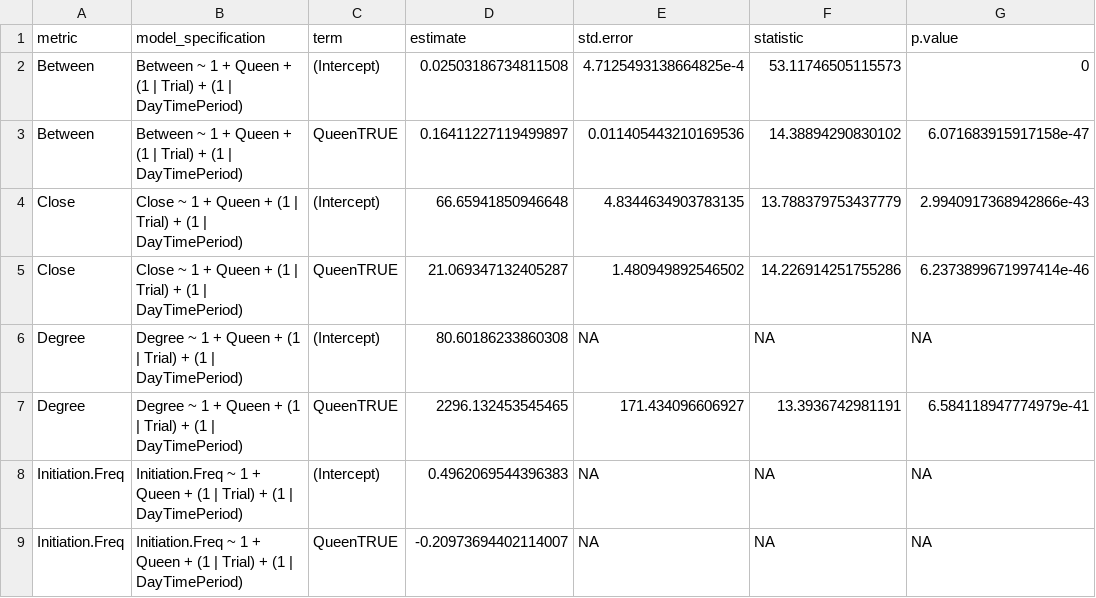
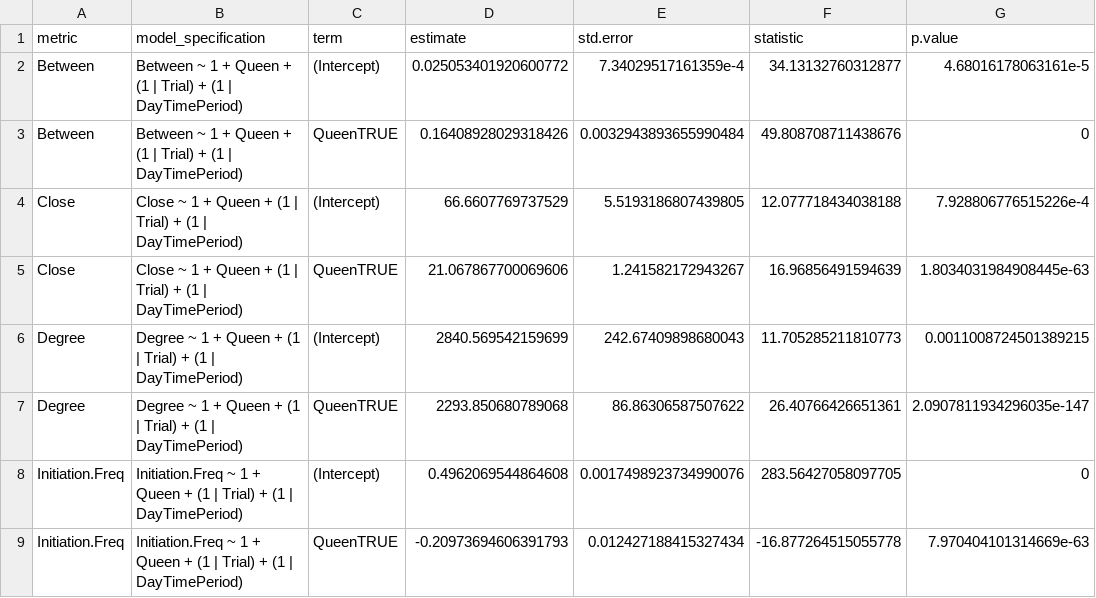
Before and after one commit to Wolfffff/queenright-queenless-analysis, a CSV file: results/queen_model_summary_table.csv, drawn as a sheet; only a part is shown; the diff covers the shown part only.

Commit message:
Round-1 R2R: final submitted state (rollback anchor)
Snapshot of everything as submitted in the first revision: the round-1
reviews (reviews.md), planning TODO, verify-* skills, regenerated queen
vs. hub-bee LMM results, and the manuscript submodule pointing at the
clean-tex submission commit. This commit serves as the rollback target
when separating round-1 from round-2 changes; anything after this on the
r2r-round2 branch belongs to revision 2.

```diff
--- a/results/queen_model_summary_table.csv
+++ b/results/queen_model_summary_table.csv
@@ -1,9 +1,9 @@
 metric,model_specification,term,estimate,std.error,statistic,p.value
-Between,Between ~ 1 + Queen + (1 | Trial) + (1 | DayTimePeriod),(Intercept),0.02503186734811508,4.7125493138664825e-4,53.11746505115573,0
-Between,Between ~ 1 + Queen + (1 | Trial) + (1 | DayTimePeriod),QueenTRUE,0.16411227119499897,0.011405443210169536,14.38894290830102,6.071683915917158e-47
-Close,Close ~ 1 + Queen + (1 | Trial) + (1 | DayTimePeriod),(Intercept),66.65941850946648,4.8344634903783135,13.788379753437779,2.9940917368942866e-43
-Close,Close ~ 1 + Queen + (1 | Trial) + (1 | DayTimePeriod),QueenTRUE,21.069347132405287,1.480949892546502,14.226914251755286,6.2373899671997414e-46
-Degree,Degree ~ 1 + Queen + (1 | Trial) + (1 | DayTimePeriod),(Intercept),80.60186233860308,NA,NA,NA
-Degree,Degree ~ 1 + Queen + (1 | Trial) + (1 | DayTimePeriod),QueenTRUE,2296.132453545465,171.434096606927,13.3936742981191,6.584118947774979e-41
-Initiation.Freq,Initiation.Freq ~ 1 + Queen + (1 | Trial) + (1 | DayTimePeriod),(Intercept),0.4962069544396383,NA,NA,NA
-Initiation.Freq,Initiation.Freq ~ 1 + Queen + (1 | Trial) + (1 | DayTimePeriod),QueenTRUE,-0.20973694402114007,NA,NA,NA
+Between,Between ~ 1 + Queen + (1 | Trial) + (1 | DayTimePeriod),(Intercept),0.025053401920600772,7.34029517161359e-4,34.13132760312877,4.68016178063161e-5
+Between,Between ~ 1 + Queen + (1 | Trial) + (1 | DayTimePeriod),QueenTRUE,0.16408928029318426,0.0032943893655990484,49.808708711438676,0
+Close,Close ~ 1 + Queen + (1 | Trial) + (1 | DayTimePeriod),(Intercept),66.6607769737529,5.5193186807439805,12.077718434038188,7.928806776515226e-4
+Close,Close ~ 1 + Queen + (1 | Trial) + (1 | DayTimePeriod),QueenTRUE,21.067867700069606,1.241582172943267,16.96856491594639,1.8034031984908445e-63
+Degree,Degree ~ 1 + Queen + (1 | Trial) + (1 | DayTimePeriod),(Intercept),2840.569542159699,242.67409898680043,11.705285211810773,0.0011008724501389215
+Degree,Degree ~ 1 + Queen + (1 | Trial) + (1 | DayTimePeriod),QueenTRUE,2293.850680789068,86.86306587507622,26.40766426651361,2.0907811934296035e-147
+Initiation.Freq,Initiation.Freq ~ 1 + Queen + (1 | Trial) + (1 | DayTimePeriod),(Intercept),0.4962069544864608,0.0017498923734990076,283.56427058097705,0
+Initiation.Freq,Initiation.Freq ~ 1 + Queen + (1 | Trial) + (1 | DayTimePeriod),QueenTRUE,-0.20973694606391793,0.012427188415327434,-16.877264515055778,7.970404101314669e-63
```
Also changed, not shown: 40 edited cells elsewhere in this file, results/queen_vs_hub_bee_lmm.csv, 4 other files.
